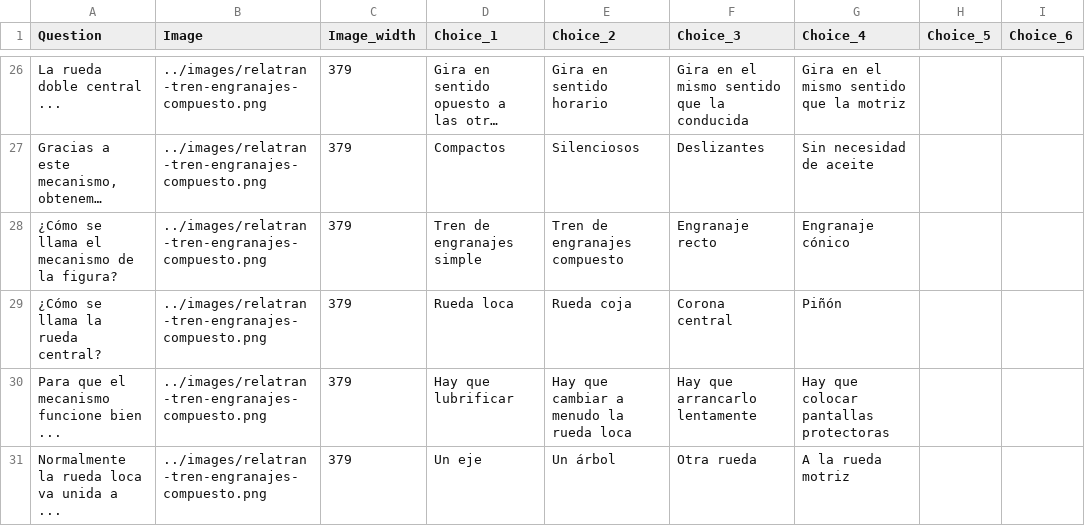
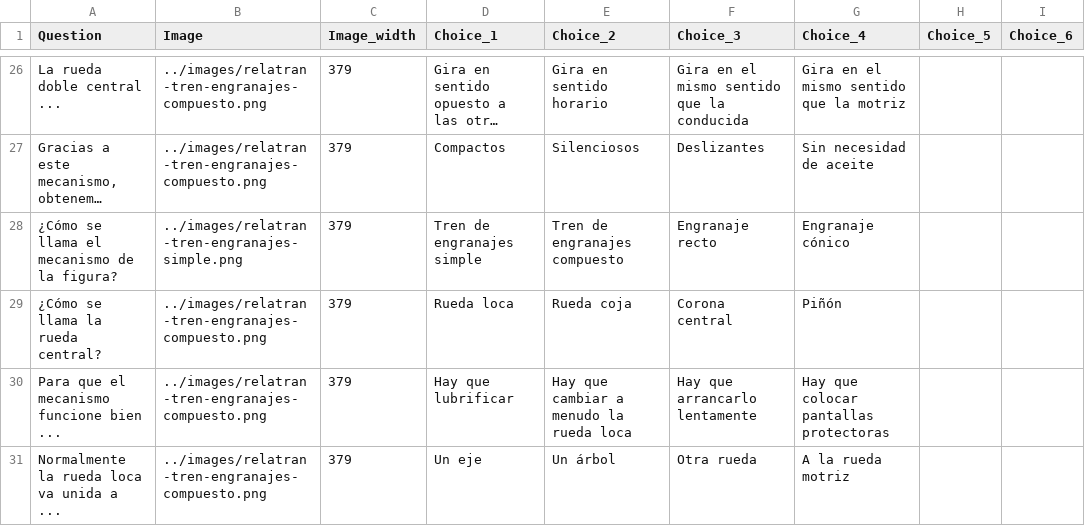
Before and after one commit to picuino/questionary, a CSV file: multichoice/build/es_machines_transmission2.csv, drawn as a sheet; only a part is shown, gaps mark what is left out; long unchanged cells end in …; the diff names each change by its address in the sheet, - before the commit and + after, or states it on an @@ line.

```diff
--- a/multichoice/build/es_machines_transmission2.csv
+++ b/multichoice/build/es_machines_transmission2.csv
-B28 (Image): ../images/relatran-tren-engranajes-compuesto.png
+B28 (Image): ../images/relatran-tren-engranajes-simple.png
```
Also changed, not shown: 7 other files.
